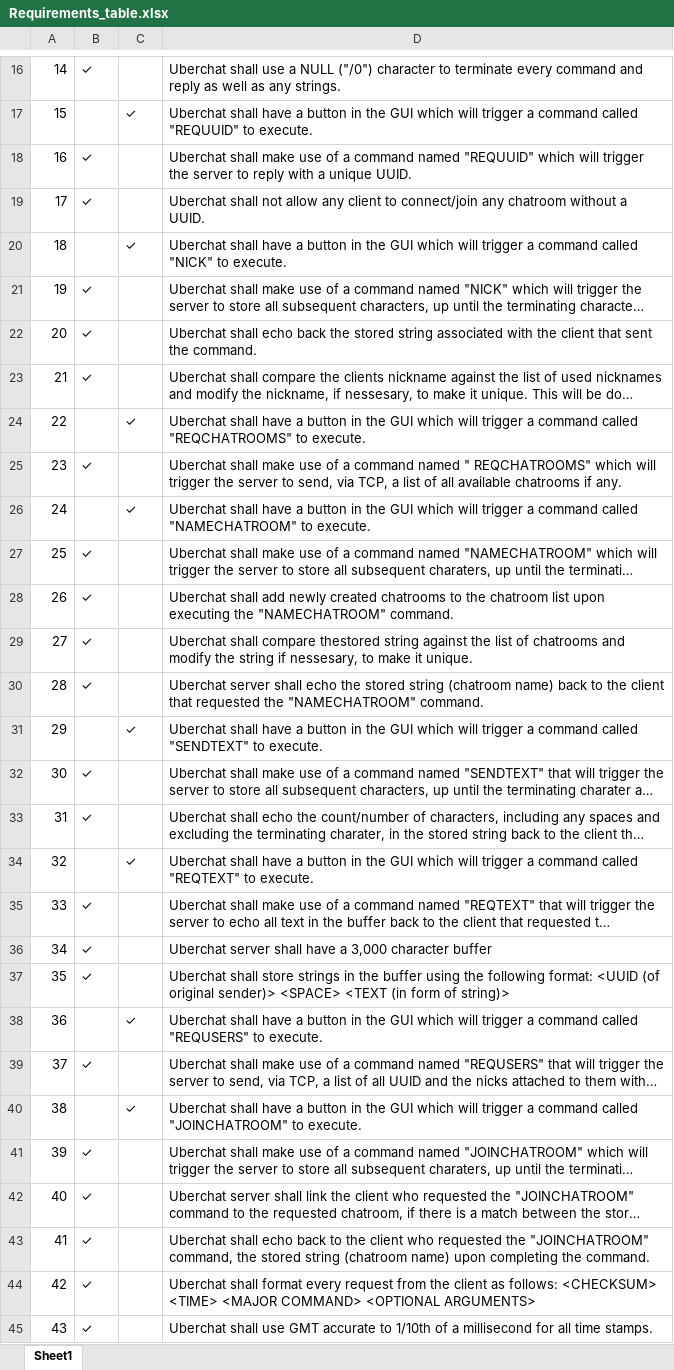
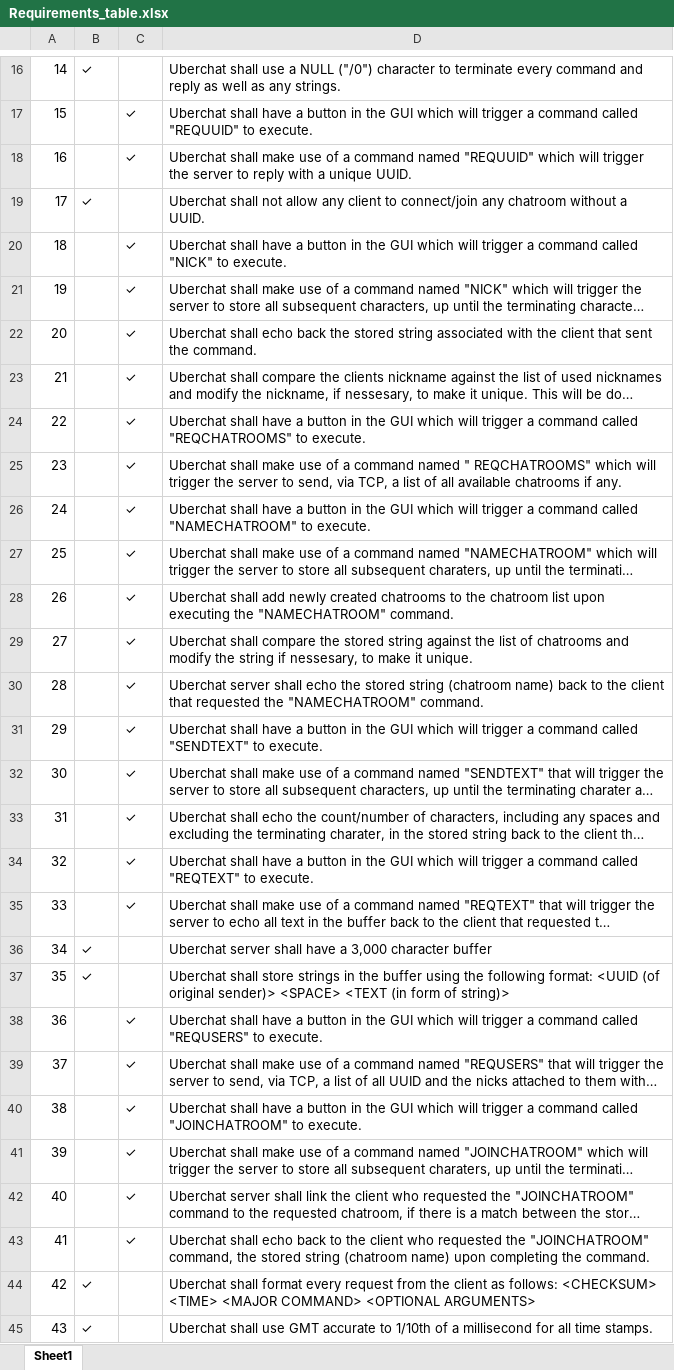
Before and after one commit to Jeezy166/CSE-3310-002, an Excel workbook: Requirements_table.xlsx, sheet Sheet1, drawn as a sheet; only a part is shown, gaps mark what is left out; long unchanged cells end in …; values as stored, in another font and other column widths than the file's, no borders; the diff names each change by its address in the sheet, - before the commit and + after, or states it on an @@ line.

Commit message:
requirements completed

```diff
--- a/Requirements_table.xlsx (sheet Sheet1)
+++ b/Requirements_table.xlsx (sheet Sheet1)
-B18: ✓
+B18: (empty)
-C18: (empty)
+C18: ✓
-B21:B23: ✓
+B21:B23: (empty)
-C21:C23: (empty)
+C21:C23: ✓
-B25: ✓
+B25: (empty)
-C25: (empty)
+C25: ✓
-B27:B30: ✓
+B27:B30: (empty)
-C27:C30: (empty)
+C27:C30: ✓
-D29: …shall compare thestored string against…
+D29: …shall compare the stored string against…
-B32:B33: ✓
+B32:B33: (empty)
-C32:C33: (empty)
+C32:C33: ✓
-B35: ✓
+B35: (empty)
-C35: (empty)
+C35: ✓
-B39: ✓
+B39: (empty)
-C39: (empty)
+C39: ✓
-B41:B43: ✓
+B41:B43: (empty)
-C41:C43: (empty)
+C41:C43: ✓
```
